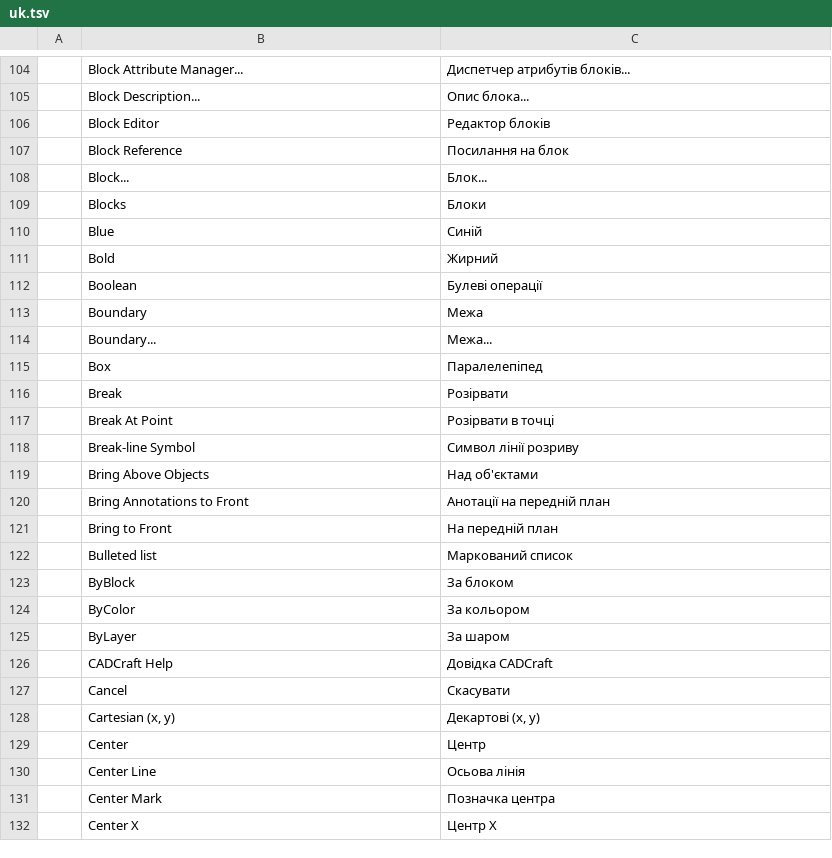
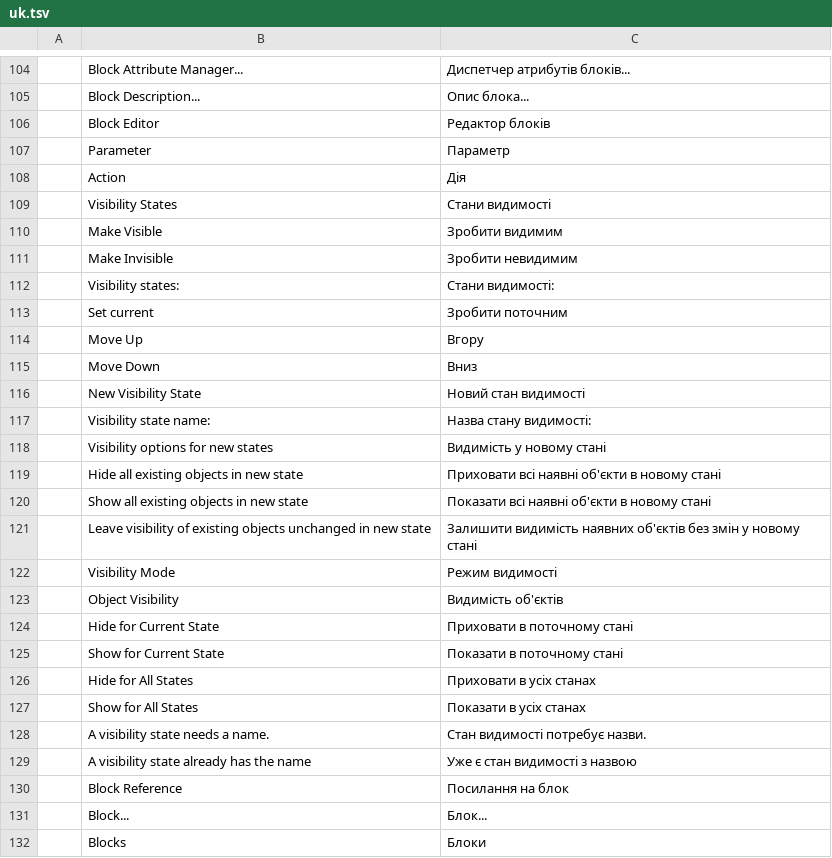
Before and after one commit to Dievartis/cadcraft, a TSV file: crates/ui-egui/src/i18n/uk.tsv, drawn as a sheet; only a part is shown, gaps mark what is left out; the shorter side is filled out with more unchanged rows; the diff names each change by its address in the sheet, - before the commit and + after, or states it on an @@ line.

Commit message:
Integrate dynamic block authoring and complete drafting validation
Adapt upstream PRs #1827, #2169 and #2184 by codyvogt. Record the freemans32 integration and cover hatch creation, insulation and the current MTEXT style.

```diff
--- a/crates/ui-egui/src/i18n/uk.tsv
+++ b/crates/ui-egui/src/i18n/uk.tsv
+row 107:  | Parameter | Параметр
+row 108:  | Action | Дія
+row 109:  | Visibility States | Стани видимості
+row 110:  | Make Visible | Зробити видимим
+row 111:  | Make Invisible | Зробити невидимим
+row 112:  | Visibility states: | Стани видимості:
+row 113:  | Set current | Зробити поточним
+row 114:  | Move Up | Вгору
+row 115:  | Move Down | Вниз
+row 116:  | New Visibility State | Новий стан видимості
+row 117:  | Visibility state name: | Назва стану видимості:
+row 118:  | Visibility options for new states | Видимість у новому стані
+row 119:  | Hide all existing objects in new state | Приховати всі наявні об'єкти в новому стані
+row 120:  | Show all existing objects in new state | Показати всі наявні об'єкти в новому стані
+row 121:  | Leave visibility of existing objects unchanged in new state | Залишити видимість наявних об'єктів без змін у новому стані
+row 122:  | Visibility Mode | Режим видимості
+row 123:  | Object Visibility | Видимість об'єктів
+row 124:  | Hide for Current State | Приховати в поточному стані
+row 125:  | Show for Current State | Показати в поточному стані
+row 126:  | Hide for All States | Приховати в усіх станах
+row 127:  | Show for All States | Показати в усіх станах
+row 128:  | A visibility state needs a name. | Стан видимості потребує назви.
+row 129:  | A visibility state already has the name | Уже є стан видимості з назвою
```
Also changed, not shown: crates/ui-egui/src/i18n/fr.tsv, crates/ui-egui/src/i18n/zh.tsv, 44 other files.
